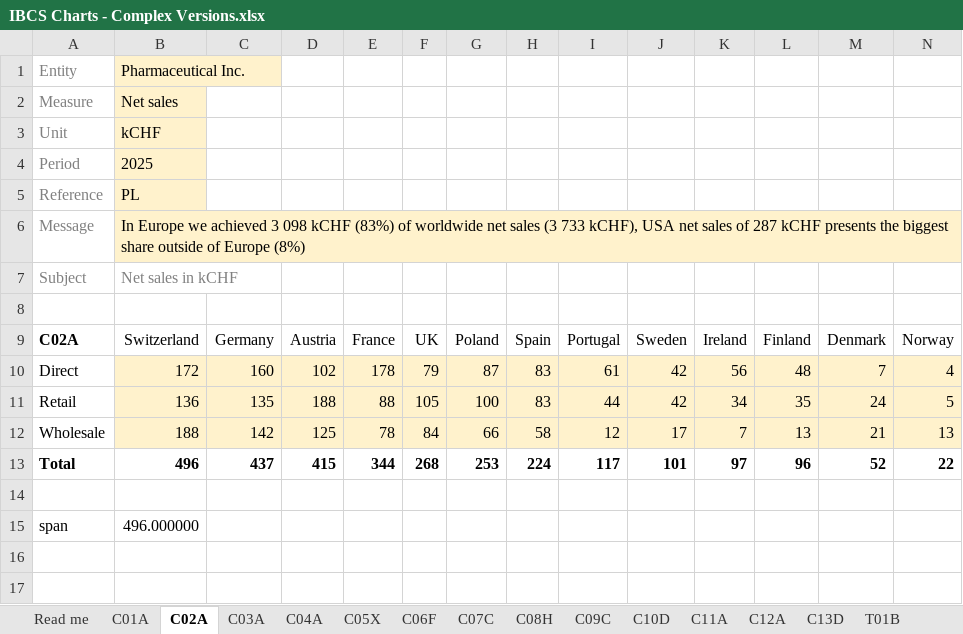
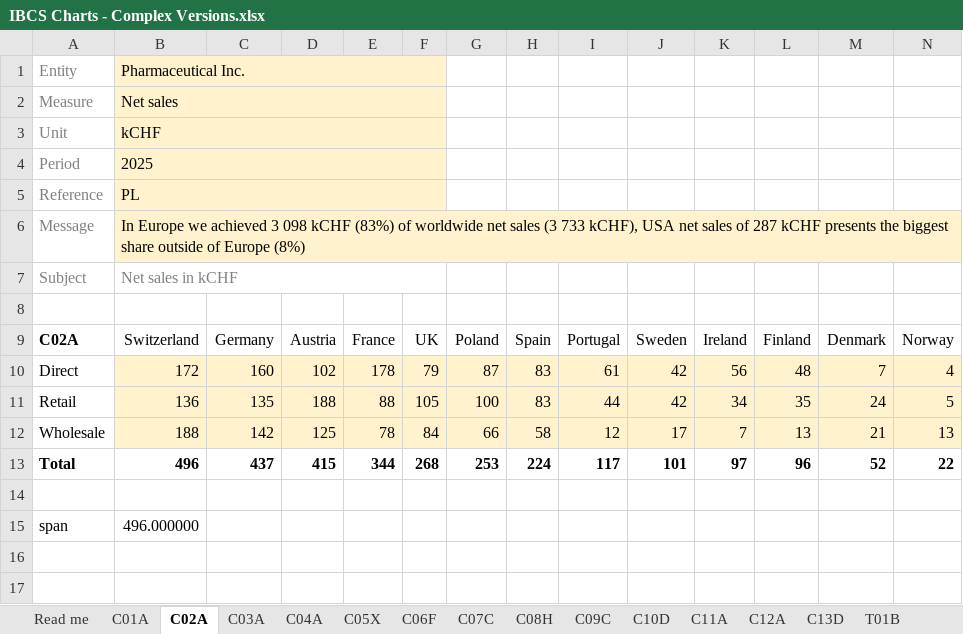
Before and after one commit to wfphillips128/Notation-Charts-for-Excel-via-Claude-Skill, an Excel workbook: workbooks/IBCS Charts - Complex Versions.xlsx, sheet C02A, drawn as a sheet; only a part is shown; values as stored, in another font and other column widths than the file's, no borders; charts and pictures not drawn; the diff covers the shown part only; the diff names each change by its address in the sheet, - before the commit and + after, or states it on an @@ line.

```diff
--- a/workbooks/IBCS Charts - Complex Versions.xlsx (sheet C02A)
+++ b/workbooks/IBCS Charts - Complex Versions.xlsx (sheet C02A)
+B1:F1 merged
+B2:F2 merged
+B3:F3 merged
+B4:F4 merged
+B5:F5 merged
+B6:V6 merged
-C6:N6 fill: none
+C6:N6 fill: #FFF2CC
+B7:F7 merged
```
Also changed, not shown: cell formats elsewhere in this sheet, sheet C08H, sheet C06F, sheet C10D, sheet C09C, sheet C11A, sheet C07C, 2 more sheets, formulas that keep their value, charts or pictures, workbooks/IBCS Charts - Simple Variants Only.xlsx, 2 other files.
